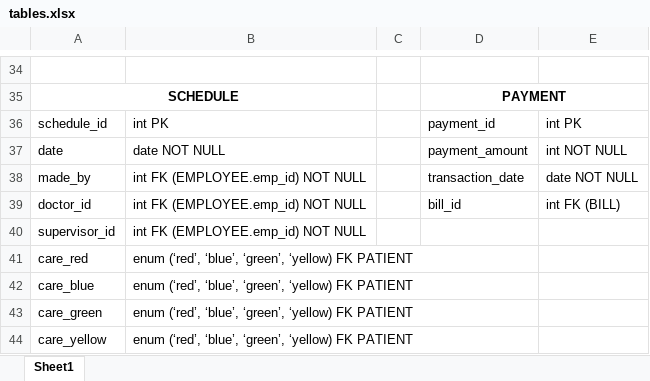
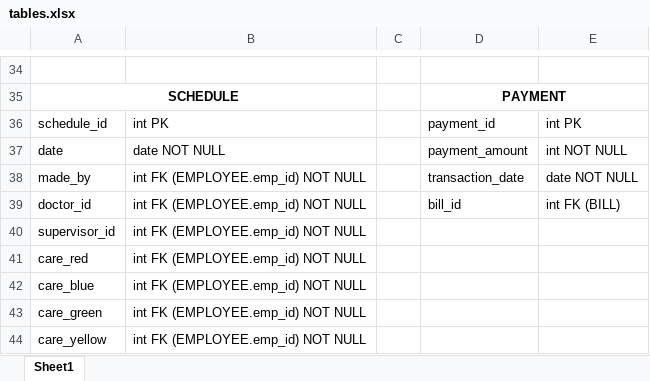
Before and after one commit to emott13/aegis, an Excel workbook: tables.xlsx, sheet Sheet1, drawn as a sheet; only a part is shown, gaps mark what is left out; values as stored, in another font and other column widths than the file's, no borders; the diff names each change by its address in the sheet, - before the commit and + after, or states it on an @@ line.

```diff
--- a/tables.xlsx (sheet Sheet1)
+++ b/tables.xlsx (sheet Sheet1)
-B41:B44: enum (‘red’, ‘blue’, ‘green’, ‘yellow) FK PATIENT
+B41:B44: int FK (EMPLOYEE.emp_id) NOT NULL
```
Also changed, not shown: 1 other file.
